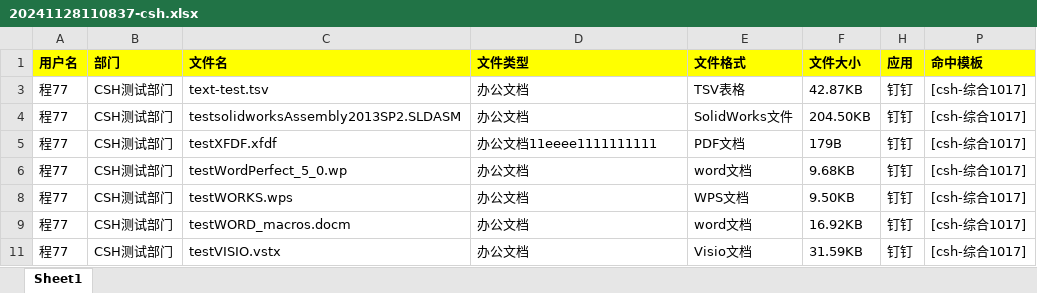
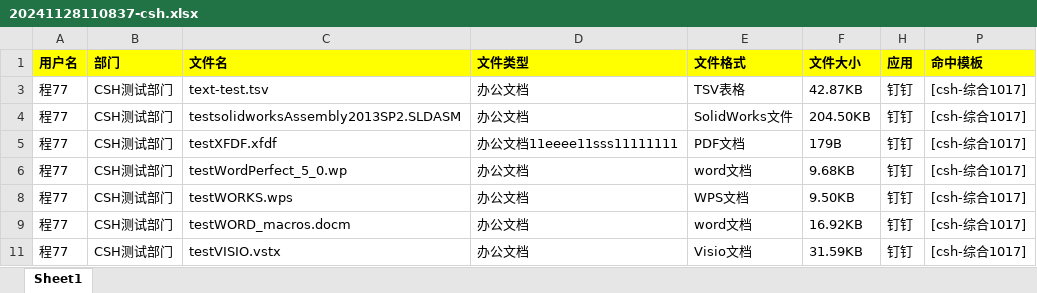
Before and after one commit to AnsCheng/csh-test-sase, an Excel workbook: 20241128110837-csh.xlsx, sheet Sheet1, drawn as a sheet; only a part is shown; values as stored, in another font and other column widths than the file's, no borders; the diff names each change by its address in the sheet, - before the commit and + after, or states it on an @@ line.

Commit message:
77

```diff
--- a/20241128110837-csh.xlsx (sheet Sheet1)
+++ b/20241128110837-csh.xlsx (sheet Sheet1)
-D5 (文件类型): 办公文档11eeee1111111111
+D5 (文件类型): 办公文档11eeee11sss11111111
```
